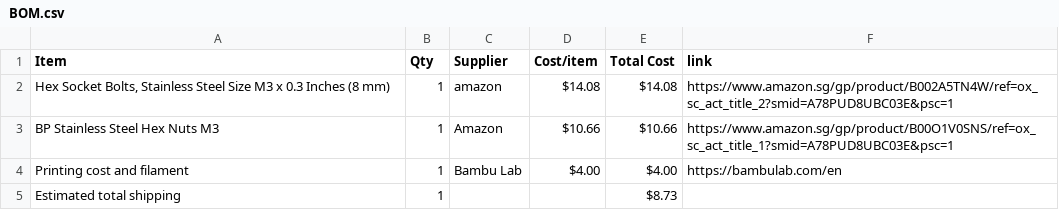
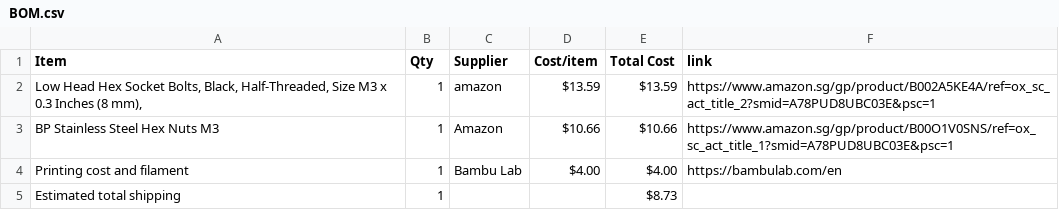
Before and after one commit to NZX37/savemythinkpad, a CSV file: BOM.csv, drawn as a sheet.

Commit message:
Sync SaveMyThinkpad from Half Life

```diff
--- a/BOM.csv
+++ b/BOM.csv
@@ -1,3 +1,3 @@
 Item,Qty,Supplier,Cost/item,Total Cost,link
-"Hex Socket Bolts, Stainless Steel Size M3 x 0.3 Inches (8 mm)",1,amazon,$14.08,$14.08,https://www.amazon.sg/gp/product/B002A5TN4W/ref=ox_sc_act_title_2?smid=A78PUD8UBC03E&psc=1
+"Low Head Hex Socket Bolts, Black, Half-Threaded, Size M3 x 0.3 Inches (8 mm),",1,amazon,$13.59,$13.59,https://www.amazon.sg/gp/product/B002A5KE4A/ref=ox_sc_act_title_2?smid=A78PUD8UBC03E&psc=1
 BP Stainless Steel Hex Nuts M3,1,Amazon,$10.66,$10.66,https://www.amazon.sg/gp/product/B00O1V0SNS/ref=ox_sc_act_title_1?smid=A78PUD8UBC03E&psc=1
```
